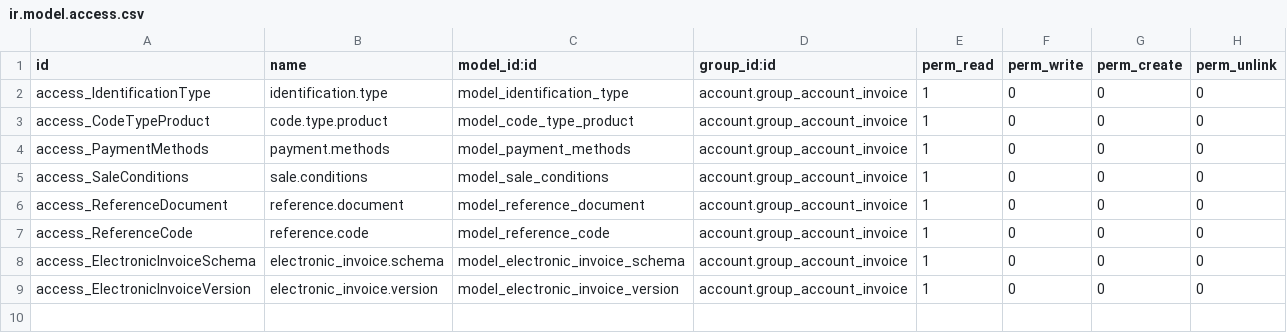
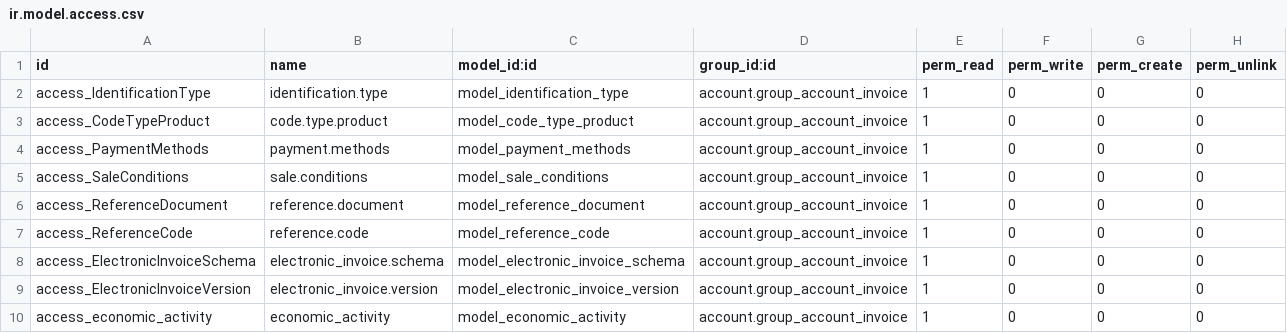
Before and after one commit to nehemiascr/fe-hacienda-cr-odoo, a CSV file: cr_electronic_invoice/security/ir.model.access.csv, drawn as a sheet.

Commit message:
permisos de acceso a economic_activity
permisos de acceso a economic_activity

```diff
--- a/cr_electronic_invoice/security/ir.model.access.csv
+++ b/cr_electronic_invoice/security/ir.model.access.csv
@@ -9 +9,2 @@ access_ElectronicInvoiceSchema,electronic_invoice.schema,model_electronic_invoic
 access_ElectronicInvoiceVersion,electronic_invoice.version,model_electronic_invoice_version,account.group_account_invoice,1,0,0,0
+access_economic_activity,economic_activity,model_economic_activity,account.group_account_invoice,1,0,0,0
```
